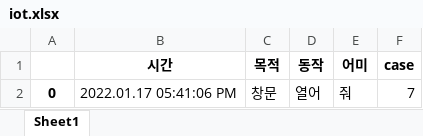
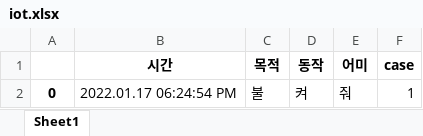
Before and after one commit to jjun-ho/Home_Iot, an Excel workbook: iot.xlsx, sheet Sheet1, drawn as a sheet; values as stored, in another font and other column widths than the file's, no borders; the diff names each change by its address in the sheet, - before the commit and + after, or states it on an @@ line.

```diff
--- a/iot.xlsx (sheet Sheet1)
+++ b/iot.xlsx (sheet Sheet1)
-B2 (시간): 2022.01.17 05:41:06 PM
+B2 (시간): 2022.01.17 06:24:54 PM
-C2 (목적): 창문
+C2 (목적): 불
-D2 (동작): 열어
+D2 (동작): 켜
-F2 (case): 7
+F2 (case): 1
```
Also changed, not shown: 1 other file.
